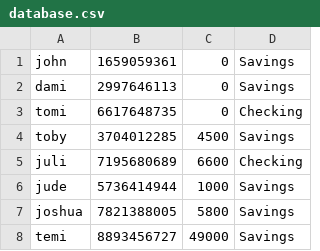
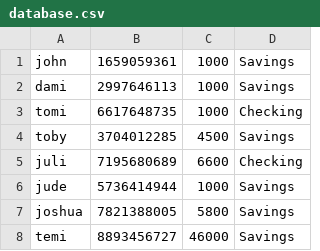
Before and after one commit to sheggzie/3-months-long-daily-dose-of-Python-venom, a CSV file: database.csv, drawn as a sheet.

```diff
--- a/database.csv
+++ b/database.csv
@@ -1,4 +1,4 @@
-john,1659059361,0,Savings
-dami,2997646113,0,Savings
-tomi,6617648735,0,Checking
+john,1659059361,1000,Savings
+dami,2997646113,1000,Savings
+tomi,6617648735,1000,Checking
 toby,3704012285,4500,Savings
@@ -7,2 +7,2 @@ jude,5736414944,1000,Savings
 joshua,7821388005,5800,Savings
-temi,8893456727,49000,Savings
+temi,8893456727,46000,Savings
```
Also changed, not shown: 1 other file.
